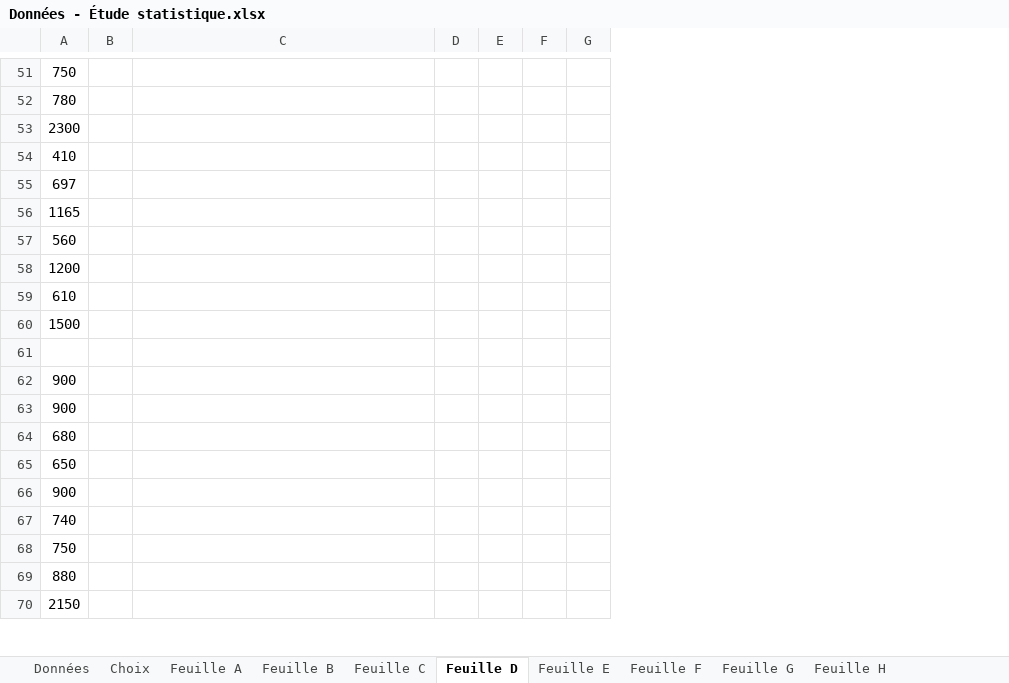
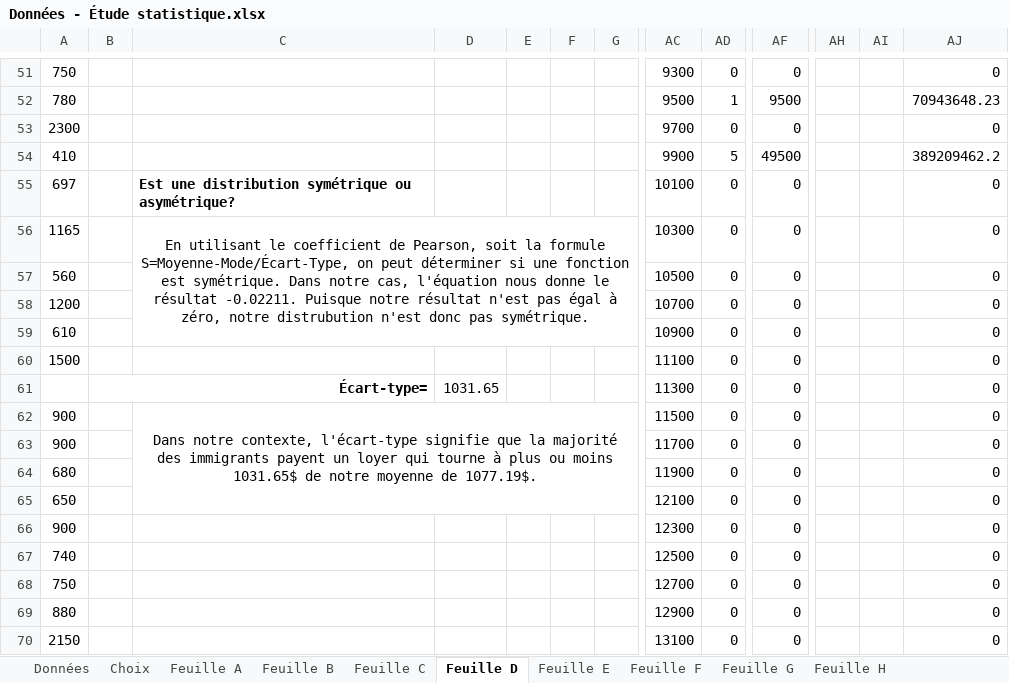
Before and after one commit to IPerhapsCode/School-moment, an Excel workbook: Prog session 1/Meth/Données - Étude statistique.xlsx, sheet Feuille D, drawn as a sheet; only a part is shown, gaps mark what is left out; values as stored, in another font and other column widths than the file's, no borders; charts and pictures and conditional formats not drawn; removed rows and columns are numbered as before the commit, all else as after; the diff covers the shown part only; the diff names each change by its address in the sheet, - before the commit and + after, or states it on an @@ line.

```diff
--- a/Prog session 1/Meth/Données - Étude statistique.xlsx (sheet Feuille D)
+++ b/Prog session 1/Meth/Données - Étude statistique.xlsx (sheet Feuille D)
-column D, empty
+column D, row 61: 1031.65
+column AC, rows 51-70: 9300 | 9500 | 9700 | 9900 | 10100 | 10300 | 10500 | 10700 | 10900 | 11100 | 11300 | 11500 | 11700 | 11900 | 12100 | 12300 | 12500 | 12700 | 12900 | 13100
+column AD, rows 51-70: 0 | 1 | 0 | 5 | 0 | 0 | 0 | 0 | 0 | 0 | 0 | 0 | 0 | 0 | 0 | 0 | 0 | 0 | 0 | 0
+column AF, rows 51-70: 0 | 9500 | 0 | 49500 | 0 | 0 | 0 | 0 | 0 | 0 | 0 | 0 | 0 | 0 | 0 | 0 | 0 | 0 | 0 | 0
+column AH, empty
+column AI, empty
+column AJ, rows 51-70: 0 | 70943648.23 | 0 | 389209462.2 | 0 | 0 | 0 | 0 | 0 | 0 | 0 | 0 | 0 | 0 | 0 | 0 | 0 | 0 | 0 | 0
-C55: (empty)
+C55: Est une distribution symétrique ou asymétrique?
-C56: (empty)
+C56: En utilisant le coefficient de Pearson, soit la formule S=Moyenne-Mode/Écart-Type, on peut déterminer si une fonction est symétrique. Dans notre cas, l'équation nous donne le résultat -0.02211. Puisque notre résultat n'est pas égal à zéro, notre distrubution n'est donc pas symétrique.
+C56:K59 merged
-B61: (empty)
+B61: Écart-type=
+B61:C61 merged
-C62: (empty)
+C62: Dans notre contexte, l'écart-type signifie que la majorité des immigrants payent un loyer qui tourne à plus ou moins 1031.65$ de notre moyenne de 1077.19$.
+C62:G65 merged
```
Also changed, not shown: 3 added columns and 8 edited cells elsewhere in this sheet, sheet Feuille G, sheet Feuille C, sheet Feuille E, sheet Feuille F, sheet Feuille B, hidden cells, charts or pictures, 3 other files.
